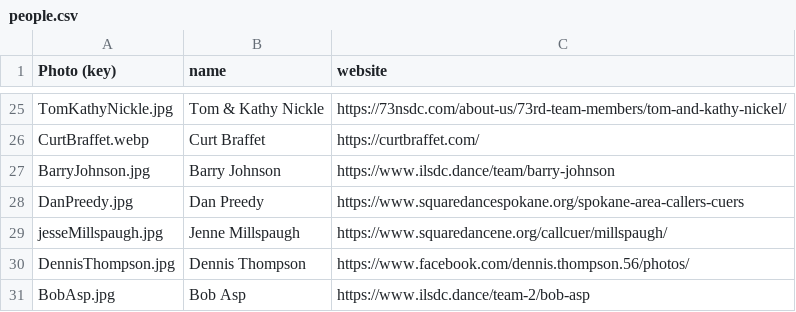
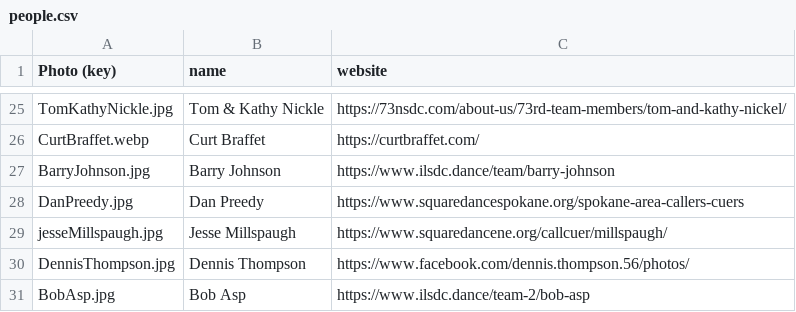
Before and after one commit to iowasquaredance/iowasquaredanceapp, a CSV file: people.csv, drawn as a sheet; only a part is shown, gaps mark what is left out.

Commit message:
JeSSe Millspaugh

```diff
--- a/people.csv
+++ b/people.csv
@@ -28,3 +28,3 @@ BarryJohnson.jpg,Barry Johnson,https://www.ilsdc.dance/team/barry-johnson
 DanPreedy.jpg,Dan Preedy,https://www.squaredancespokane.org/spokane-area-callers-cuers
-jesseMillspaugh.jpg,Jenne Millspaugh,https://www.squaredancene.org/callcuer/millspaugh/
+jesseMillspaugh.jpg,Jesse Millspaugh,https://www.squaredancene.org/callcuer/millspaugh/
 DennisThompson.jpg,Dennis Thompson,https://www.facebook.com/dennis.thompson.56/photos/
```
